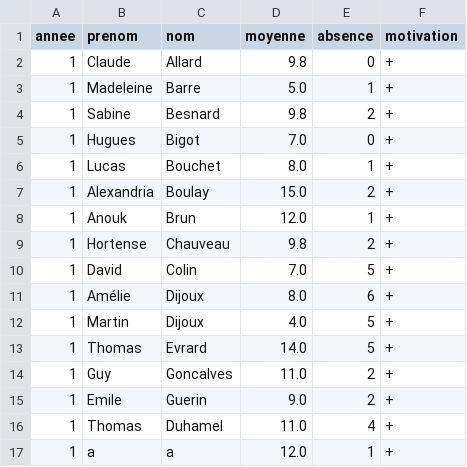
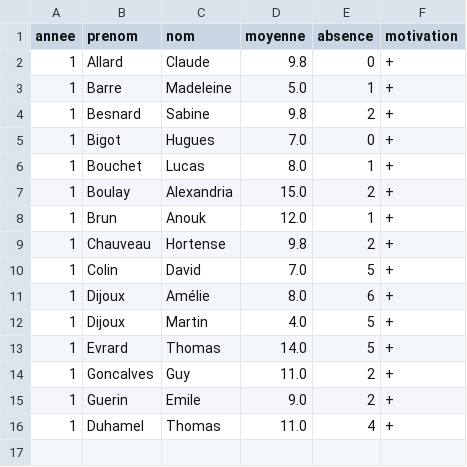
Before and after one commit to dujardint/sae2.01tutorat, a CSV file: res/tutore.csv, drawn as a sheet.

```diff
--- a/res/tutore.csv
+++ b/res/tutore.csv
@@ -1,17 +1,16 @@
 annee;prenom;nom;moyenne;absence;motivation
-1;Claude;Allard;9.8;0;+
-1;Madeleine;Barre;5.0;1;+
-1;Sabine;Besnard;9.8;2;+
-1;Hugues;Bigot;7.0;0;+
-1;Lucas;Bouchet;8.0;1;+
-1;Alexandria;Boulay;15.0;2;+
-1;Anouk;Brun;12.0;1;+
-1;Hortense;Chauveau;9.8;2;+
-1;David;Colin;7.0;5;+
-1;Amélie;Dijoux;8.0;6;+
-1;Martin;Dijoux;4.0;5;+
-1;Thomas;Evrard;14.0;5;+
-1;Guy;Goncalves;11.0;2;+
-1;Emile;Guerin;9.0;2;+
-1;Thomas;Duhamel;11.0;4;+
-1;a;a;12.0;1;+
+1;Allard;Claude;9.8;0;+
+1;Barre;Madeleine;5.0;1;+
+1;Besnard;Sabine;9.8;2;+
+1;Bigot;Hugues;7.0;0;+
+1;Bouchet;Lucas;8.0;1;+
+1;Boulay;Alexandria;15.0;2;+
+1;Brun;Anouk;12.0;1;+
+1;Chauveau;Hortense;9.8;2;+
+1;Colin;David;7.0;5;+
+1;Dijoux;Amélie;8.0;6;+
+1;Dijoux;Martin;4.0;5;+
+1;Evrard;Thomas;14.0;5;+
+1;Goncalves;Guy;11.0;2;+
+1;Guerin;Emile;9.0;2;+
+1;Duhamel;Thomas;11.0;4;+
```
Also changed, not shown: res/tuteur.csv, 4 other files.
